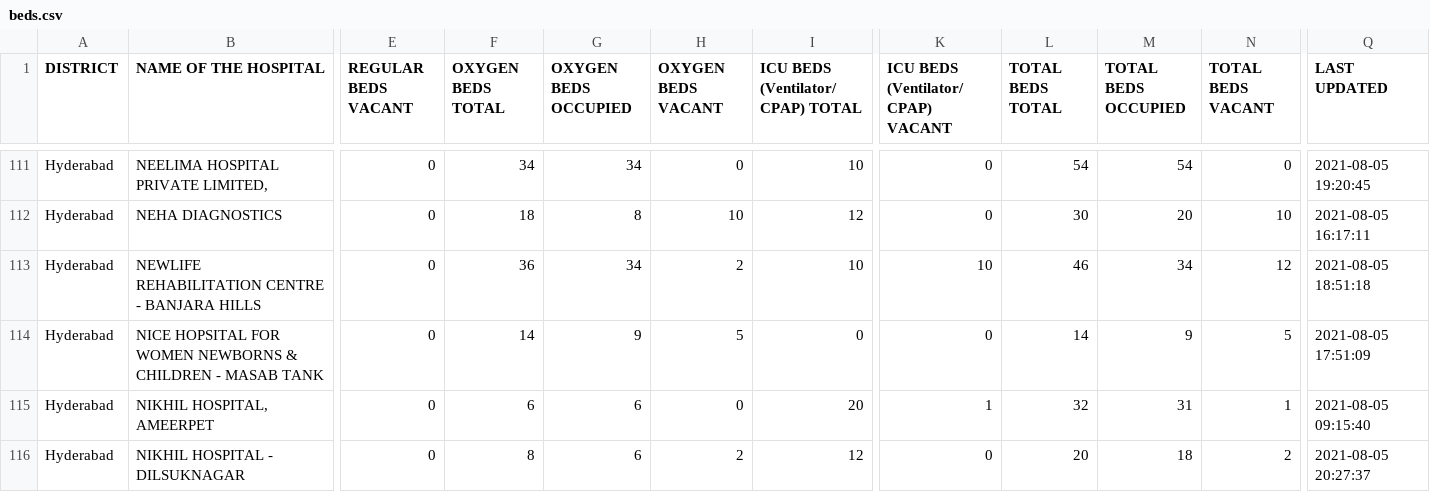
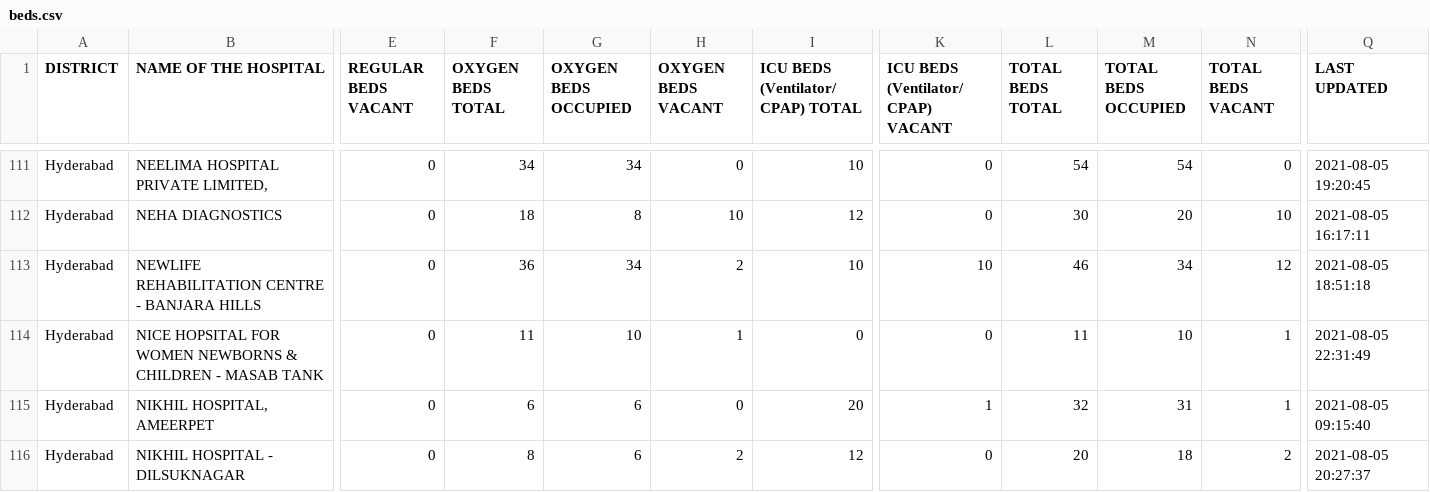
Before and after one commit to covid-telangana/covid-telangana.github.io, a CSV file: data/beds.csv, drawn as a sheet; only a part is shown, gaps mark what is left out; the diff covers the shown part only; the diff names each change by its address in the sheet, - before the commit and + after, or states it on an @@ line.

```diff
--- a/data/beds.csv
+++ b/data/beds.csv
-F114 (OXYGEN BEDS TOTAL): 14
+F114 (OXYGEN BEDS TOTAL): 11
-G114 (OXYGEN BEDS OCCUPIED): 9
+G114 (OXYGEN BEDS OCCUPIED): 10
-H114 (OXYGEN BEDS VACANT): 5
+H114 (OXYGEN BEDS VACANT): 1
-L114 (TOTAL BEDS TOTAL): 14
+L114 (TOTAL BEDS TOTAL): 11
-M114 (TOTAL BEDS OCCUPIED): 9
+M114 (TOTAL BEDS OCCUPIED): 10
-N114 (TOTAL BEDS VACANT): 5
+N114 (TOTAL BEDS VACANT): 1
-Q114 (LAST UPDATED): 2021-08-05 17:51:09
+Q114 (LAST UPDATED): 2021-08-05 22:31:49
```
Also changed, not shown: 1 moved row and 89 edited cells elsewhere in this file.
